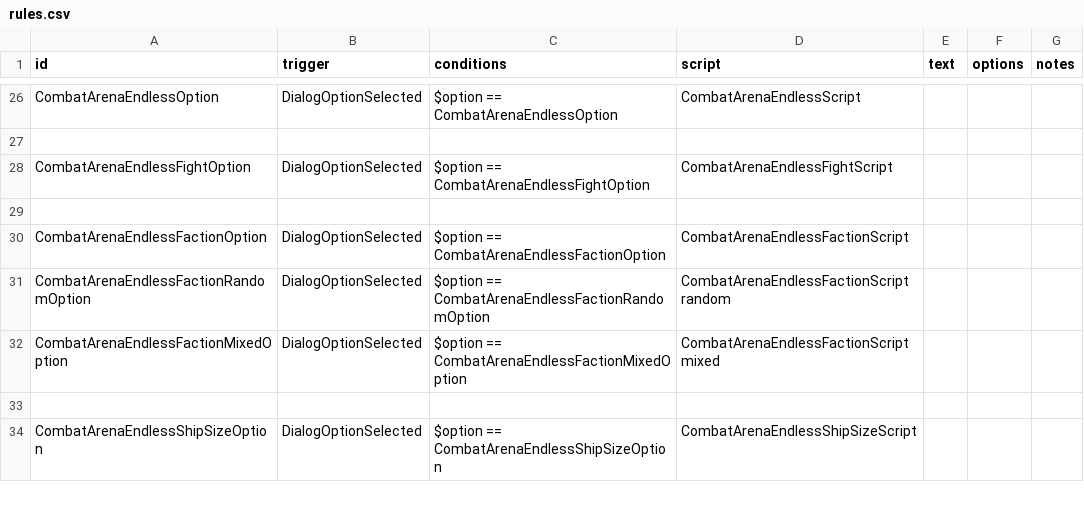
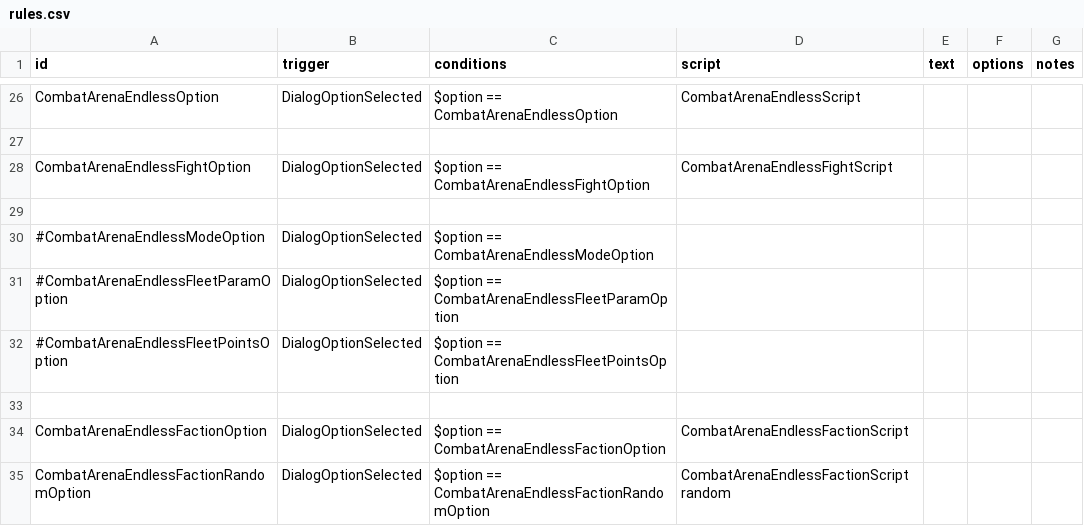
Before and after one commit to DarkbordermanModding/Starsector-CombatArena, a CSV file: data/campaign/rules.csv, drawn as a sheet; only a part is shown, gaps mark what is left out; the shorter side is filled out with more unchanged rows; the diff names each change by its address in the sheet, - before the commit and + after, or states it on an @@ line.

```diff
--- a/data/campaign/rules.csv
+++ b/data/campaign/rules.csv
+row 30: #CombatArenaEndlessModeOption | DialogOptionSelected | $option == CombatArenaEndlessModeOption
+row 31: #CombatArenaEndlessFleetParamOption | DialogOptionSelected | $option == CombatArenaEndlessFleetParamOption
+row 32: #CombatArenaEndlessFleetPointsOption | DialogOptionSelected | $option == CombatArenaEndlessFleetPointsOption
+row 33: (empty)
```
Also changed, not shown: 3 other files.
